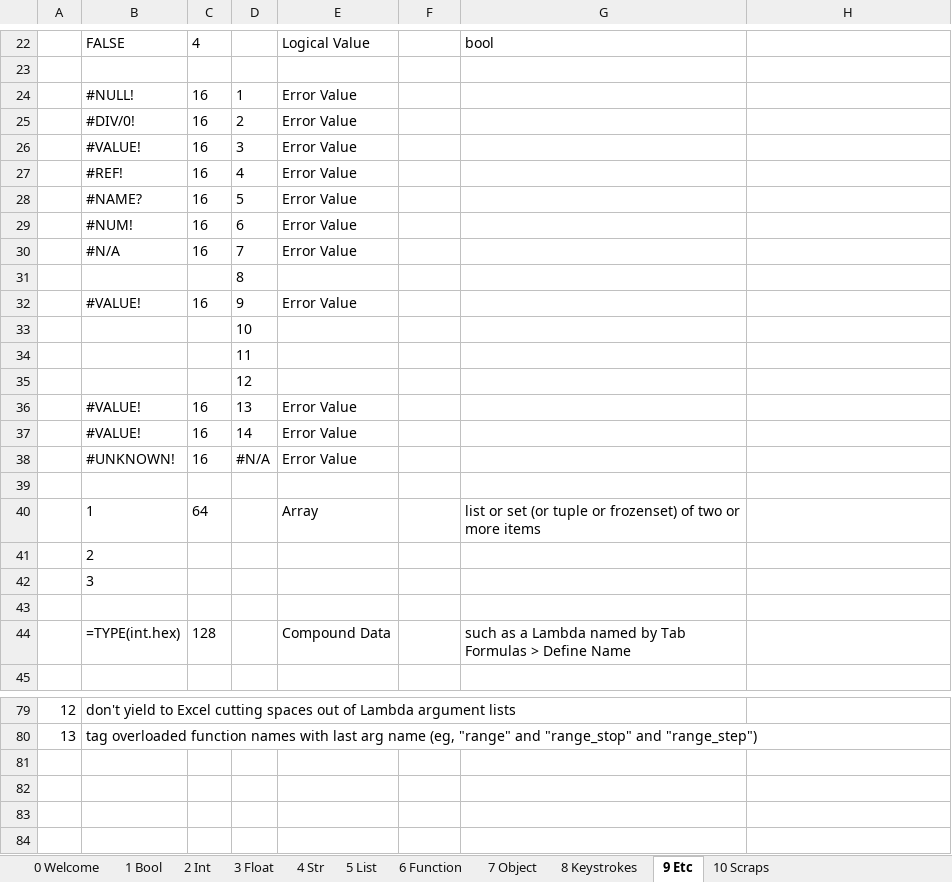
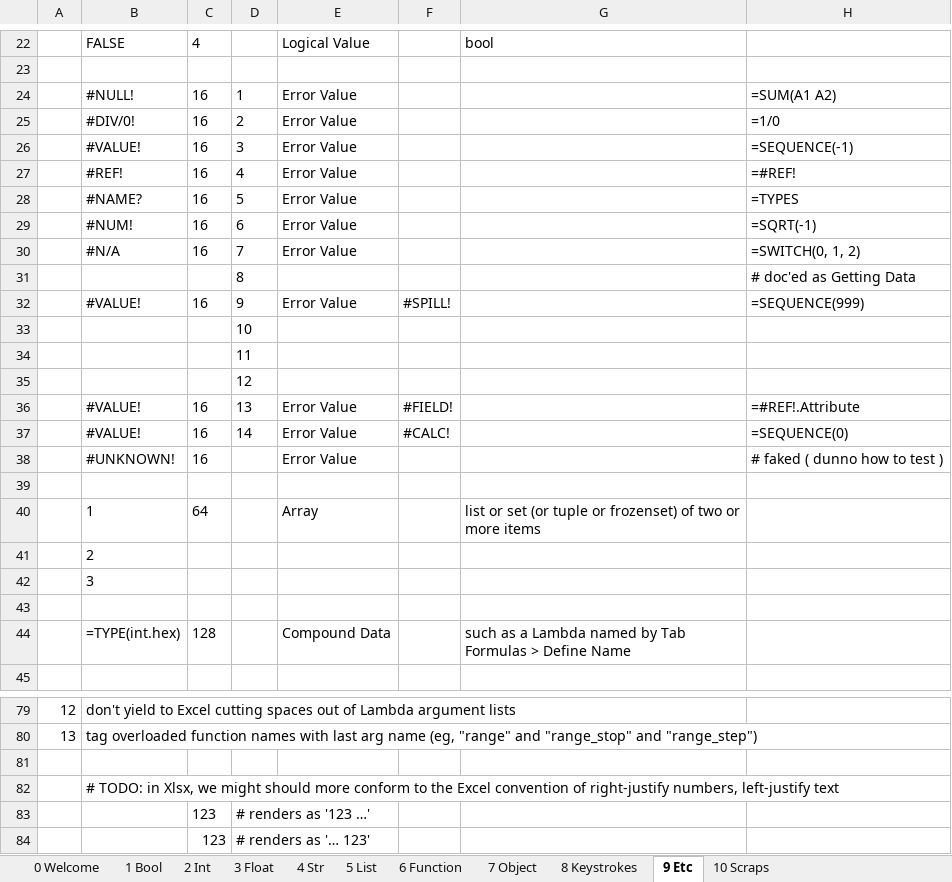
Before and after one commit to pelavarre/like-py-xlsx, an Excel workbook: like-py.xlsx, sheet 9 Etc, drawn as a sheet; only a part is shown, gaps mark what is left out; values as stored, in another font and other column widths than the file's, no borders; the diff names each change by its address in the sheet, - before the commit and + after, or states it on an @@ line.

Commit message:
Begin to take Empty Cells as if Python None's
Also initial commit of many Functions across the Sheet of "Object"

==== changes in detail, file by file ====

etc.csv

+ show formulae to raise
+ + #NULL!, #DIV0!, #VALUE!, #REF!, #NAME?, #NUM!, #N/A
+ cite doc of Error Type code 8 as Getting Data
+ show raised exceptions corrupted by "openpyxl.load_workbook"
+ + at #SPILL!, #FIELD!, #CALC!
+ show no formula found to raise #UNKNOWN!
+ start thinking into marking unevalled digits apart from evalled

float.csv

+ more often show Excel guesses Int or Float Zero for Empty Cell

function.csv

+ show "function.filter" works for "func" of:  LAMBDA(x, x)
+ show "function.filter" mystically chokes for "func" of:  _bool

int.csv

+ add test cases in the fuzzier corners of:  int.float
+ fix "int.hex" to return lowercase hex per Python/ Intel convention
+ + flipped from Excel/ Motorola convention of uppercase hex
+ fix "int.oct" to return "0o" as the base prefix
+ + not "0x"

keystrokes.csv

+ disclose ⇧ Return for Run cell and step up
+ + without solving why Tab Functions > Define Name
+ + + only sometimes meaningfully pre-populates the Name

object.csv

+ initial commit of code for
+ + _abs, _bin, _chr, _enumerate, _filter, _float, _hex, _int, _len,
+ + _list, _oct, _ord, _range, _range_stop, _range_step, _str

+ generally more often raise exceptions at run time, not compile time
+ + raise #VALUE! via:  AND(""), OR(""), DEC2BIN("")

+ begin to treat empty Excel Cells as Python None's
+ + code _bool(empty) to return False
+ + code _repr(empty) to return "None"

+ factor out "_isinstance.int(obj)"
+ + in particular _isinstance.int(False) is True, same as Python

str.csv

+ initial commit of code for
+ + str.enumerate, str.float, str.len, str.list

```diff
--- a/like-py.xlsx (sheet 9 Etc)
+++ b/like-py.xlsx (sheet 9 Etc)
-H24: (empty)
+H24: =SUM(A1 A2)
-H25: (empty)
+H25: =1/0
-H26: (empty)
+H26: =SEQUENCE(-1)
-H27: (empty)
+H27: =#REF!
-H28: (empty)
+H28: =TYPES
-H29: (empty)
+H29: =SQRT(-1)
-H30: (empty)
+H30: =SWITCH(0, 1, 2)
-H31: (empty)
+H31: # doc'ed as Getting Data
-F32: (empty)
+F32: #SPILL!
-H32: (empty)
+H32: =SEQUENCE(999)
-F36: (empty)
+F36: #FIELD!
-H36: (empty)
+H36: =#REF!.Attribute
-F37: (empty)
+F37: #CALC!
-H37: (empty)
+H37: =SEQUENCE(0)
-D38: #N/A
+D38: (empty)
-H38: (empty)
+H38: # faked ( dunno how to test )
+row 81: (empty)
+row 82:  | # TODO: in Xlsx, we might should more conform to the Excel convention of right-justify numbers, left-justify text
+row 83:  |  | 123 | # renders as '123 …'
+row 84:  |  | 123 | # renders as '… 123'
```
Also changed, not shown: sheet 7 Object, sheet 4 Str, sheet 2 Int, sheet 6 Function, sheet 8 Keystrokes, sheet 3 Float, formulas that keep their value, 8 other files.
